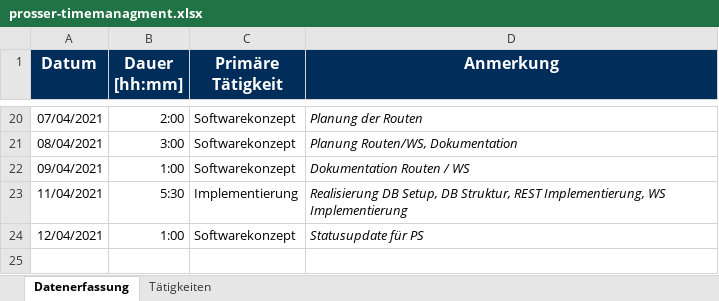
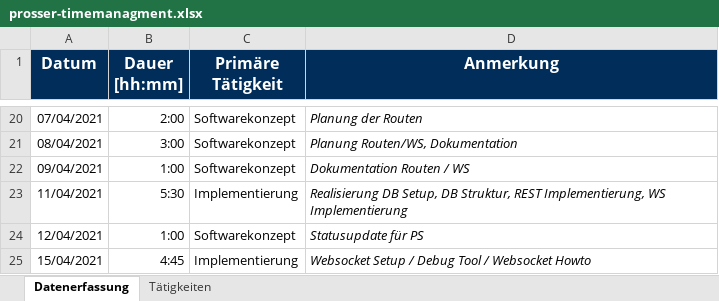
Before and after one commit to BeyerMart/softwareEngineeringClass-timeGuessGame, an Excel workbook: documentation/timemanagment/prosser-timemanagment.xlsx, sheet Datenerfassung, drawn as a sheet; only a part is shown, gaps mark what is left out; values as stored, in another font and other column widths than the file's, no borders; the diff names each change by its address in the sheet, - before the commit and + after, or states it on an @@ line.

Commit message:
Update prosser-timemanagement

```diff
--- a/documentation/timemanagment/prosser-timemanagment.xlsx (sheet Datenerfassung)
+++ b/documentation/timemanagment/prosser-timemanagment.xlsx (sheet Datenerfassung)
+row 25: 15/04/2021 | 4:45 | Implementierung | Websocket Setup / Debug Tool / Websocket Howto
```
